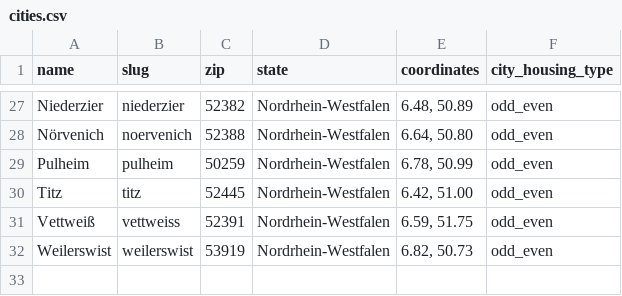
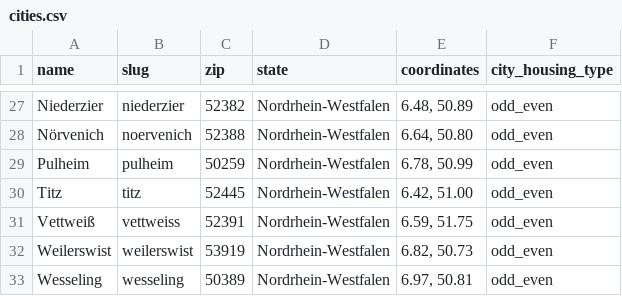
Before and after one commit to koos/wahllokalfinder-cgn, a CSV file: docs/cities.csv, drawn as a sheet; only a part is shown, gaps mark what is left out; the diff names each change by its address in the sheet, - before the commit and + after, or states it on an @@ line.

Commit message:
Wesseling city

```diff
--- a/docs/cities.csv
+++ b/docs/cities.csv
+row 33: Wesseling | wesseling | 50389 | Nordrhein-Westfalen | 6.97, 50.81 | odd_even
```
Also changed, not shown: 2 other files.
